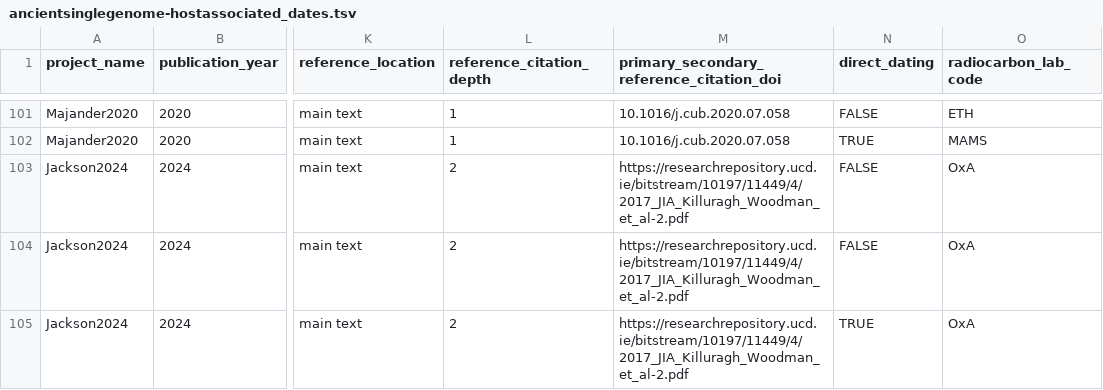
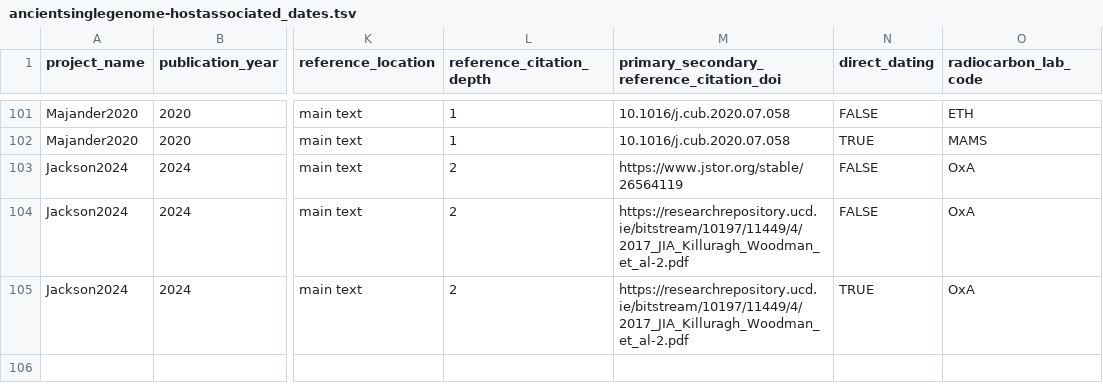
Before and after one commit to SPAAM-community/AncientMetagenomeDir, a TSV file: ancientsinglegenome-hostassociated/dates/ancientsinglegenome-hostassociated_dates.tsv, drawn as a sheet; only a part is shown, gaps mark what is left out; the diff names each change by its address in the sheet, - before the commit and + after, or states it on an @@ line.

Commit message:
Update ancientsinglegenome-hostassociated/dates/ancientsinglegenome-hostassociated_dates.tsv
Co-authored-by: Aida Andrades Valtueña <aida.andrades@gmail.com>

```diff
--- a/ancientsinglegenome-hostassociated/dates/ancientsinglegenome-hostassociated_dates.tsv
+++ b/ancientsinglegenome-hostassociated/dates/ancientsinglegenome-hostassociated_dates.tsv
-M103: https://researchrepository.ucd.ie/bitstream/10197/11449/4/2017_JIA_Killuragh_Woodman_et_al-2.pdf
+M103: https://www.jstor.org/stable/26564119
```
